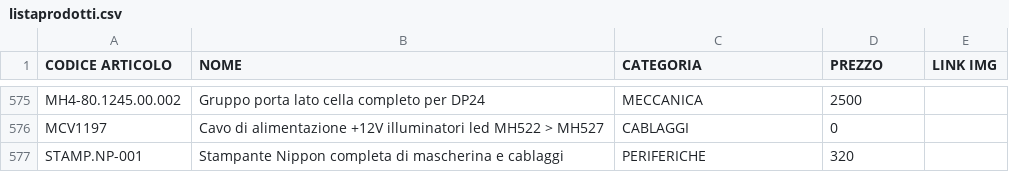
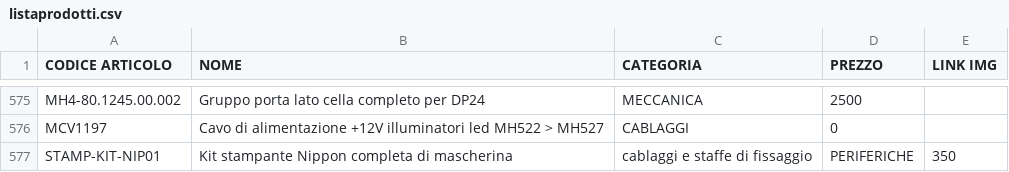
Before and after one commit to MicorhardAss/mhricambi, a CSV file: listaprodotti.csv, drawn as a sheet; only a part is shown, gaps mark what is left out.

Commit message:
Update listaprodotti.csv

```diff
--- a/listaprodotti.csv
+++ b/listaprodotti.csv
@@ -576,2 +576,2 @@ MH4-80.1245.00.002,Gruppo porta lato cella completo per DP24,MECCANICA,2500
 MCV1197, Cavo di alimentazione +12V illuminatori led MH522 > MH527,CABLAGGI,0
-STAMP.NP-001, Stampante Nippon completa di mascherina e cablaggi,PERIFERICHE,320
+STAMP-KIT-NIP01, Kit stampante Nippon completa di mascherina, cablaggi e staffe di fissaggio, PERIFERICHE, 350
```
